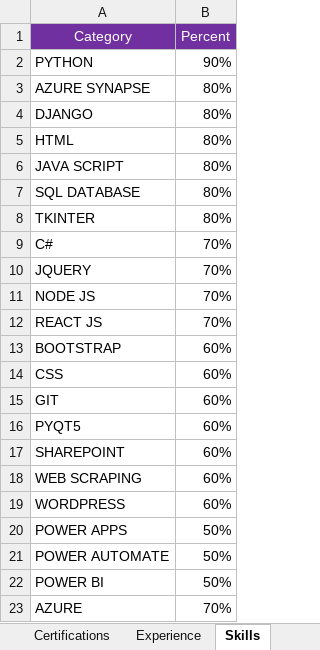
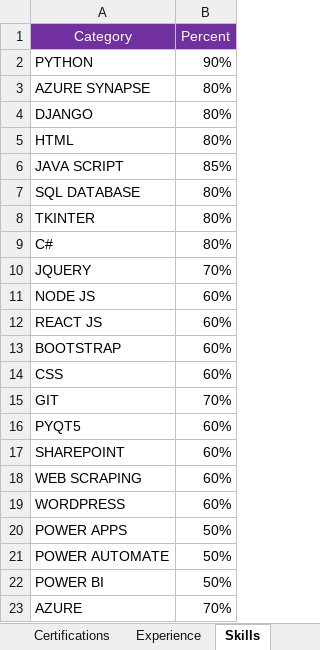
Before and after one commit to jjnanthakumar/jjnanthakumar.github.io, an Excel workbook: portfolios.xlsx, sheet Skills, drawn as a sheet; values as stored, in another font and other column widths than the file's, no borders; the diff names each change by its address in the sheet, - before the commit and + after, or states it on an @@ line.

```diff
--- a/portfolios.xlsx (sheet Skills)
+++ b/portfolios.xlsx (sheet Skills)
-B6 (Percent): 80%
+B6 (Percent): 85%
-B9 (Percent): 70%
+B9 (Percent): 80%
-B11:B12 (Percent): 70%
+B11:B12 (Percent): 60%
-B15 (Percent): 60%
+B15 (Percent): 70%
```
Also changed, not shown: sheet Experience.
